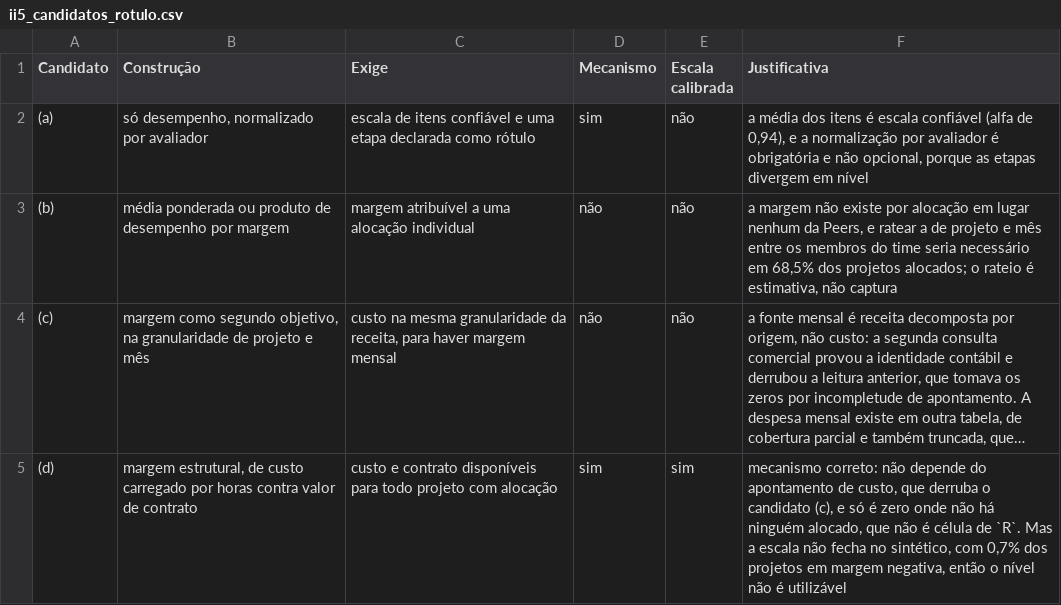
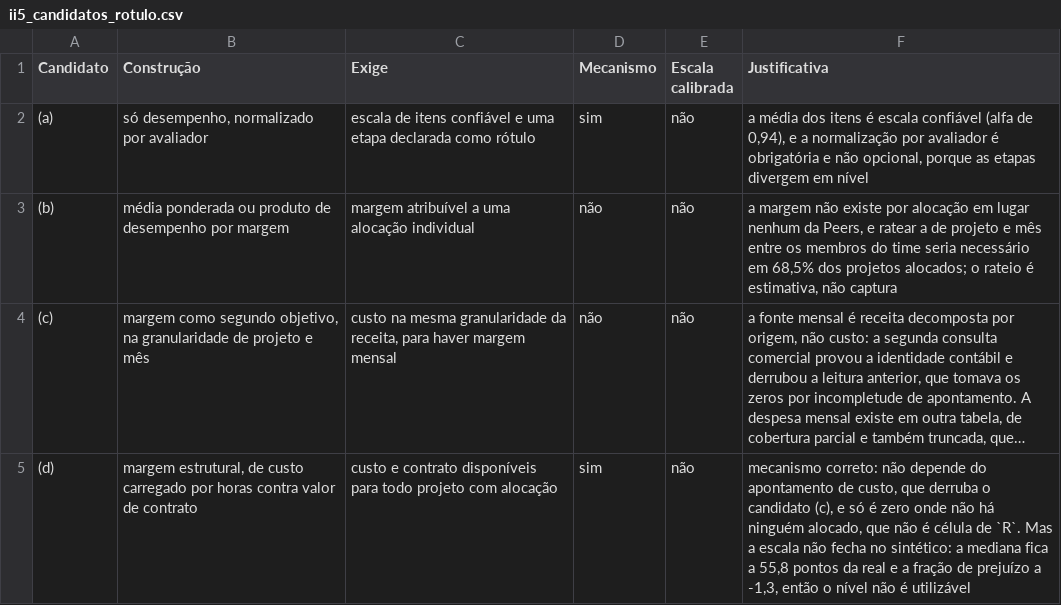
Before and after one commit to rafamesqm/allocation-framework, a CSV file: outputs/tables/ii5_candidatos_rotulo.csv, drawn as a sheet; long unchanged cells end in …; the diff names each change by its address in the sheet, - before the commit and + after, or states it on an @@ line.

```diff
--- a/outputs/tables/ii5_candidatos_rotulo.csv
+++ b/outputs/tables/ii5_candidatos_rotulo.csv
-E5 (Escala calibrada): sim
+E5 (Escala calibrada): não
-F5 (Justificativa): …fecha no sintético, com 0,7% dos projetos em margem negativa, então o…
+F5 (Justificativa): …fecha no sintético: a mediana fica a 55,8 pontos da real e a fração de prejuízo a -1,3, então o…
```
Also changed, not shown: outputs/tables/achados_i3.csv, outputs/tables/achados_ii5.csv, 31 other files.
